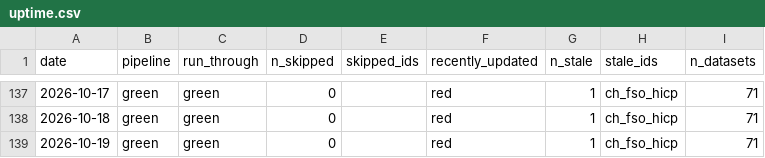
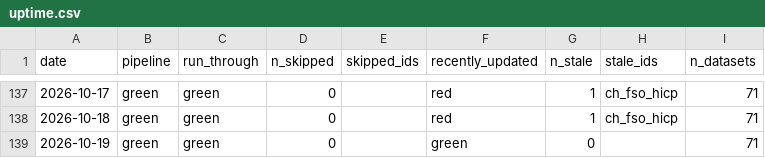
Before and after one commit to cynkra/dataseries-data, a CSV file: data/uptime.csv, drawn as a sheet; only a part is shown, gaps mark what is left out.

```diff
--- a/data/uptime.csv
+++ b/data/uptime.csv
@@ -138,2 +138,2 @@
 "2026-10-18","green","green","0","","red","1","ch_fso_hicp","71"
-"2026-10-19","green","green","0","","red","1","ch_fso_hicp","71"
+"2026-10-19","green","green","0","","green","0","","71"
```
Also changed, not shown: data/ch_fso_ets.csv, data/ch_fso_gdp_region.csv, 48 other files.
